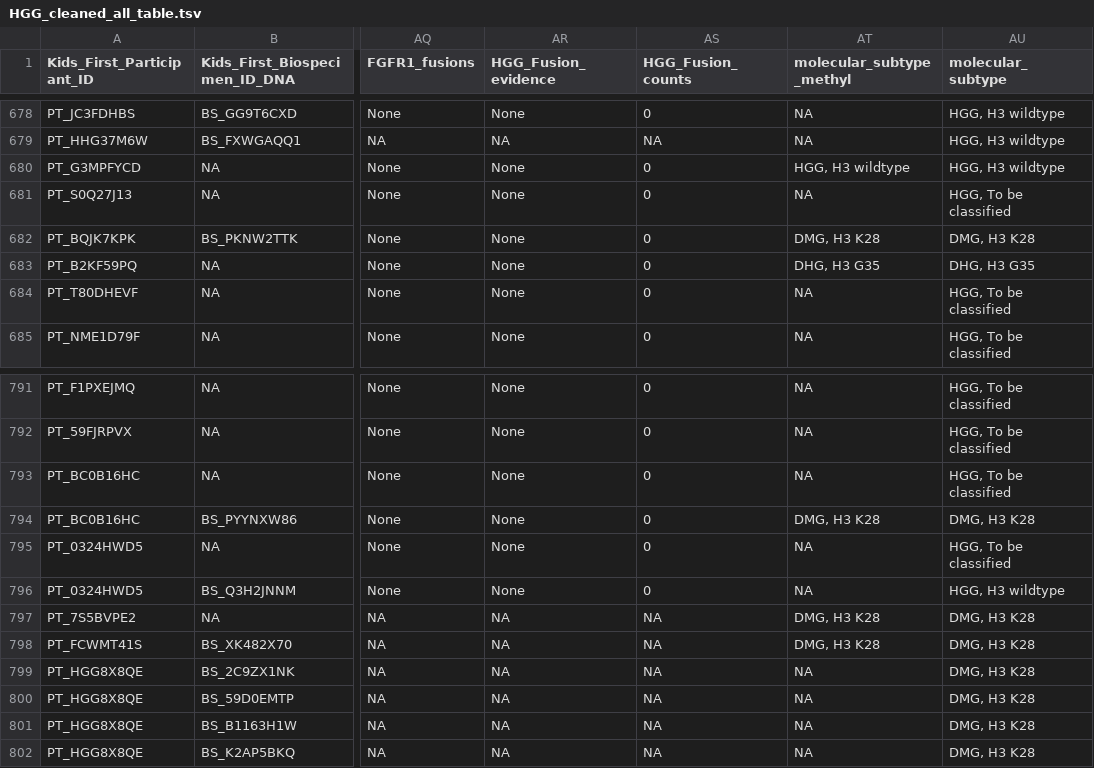
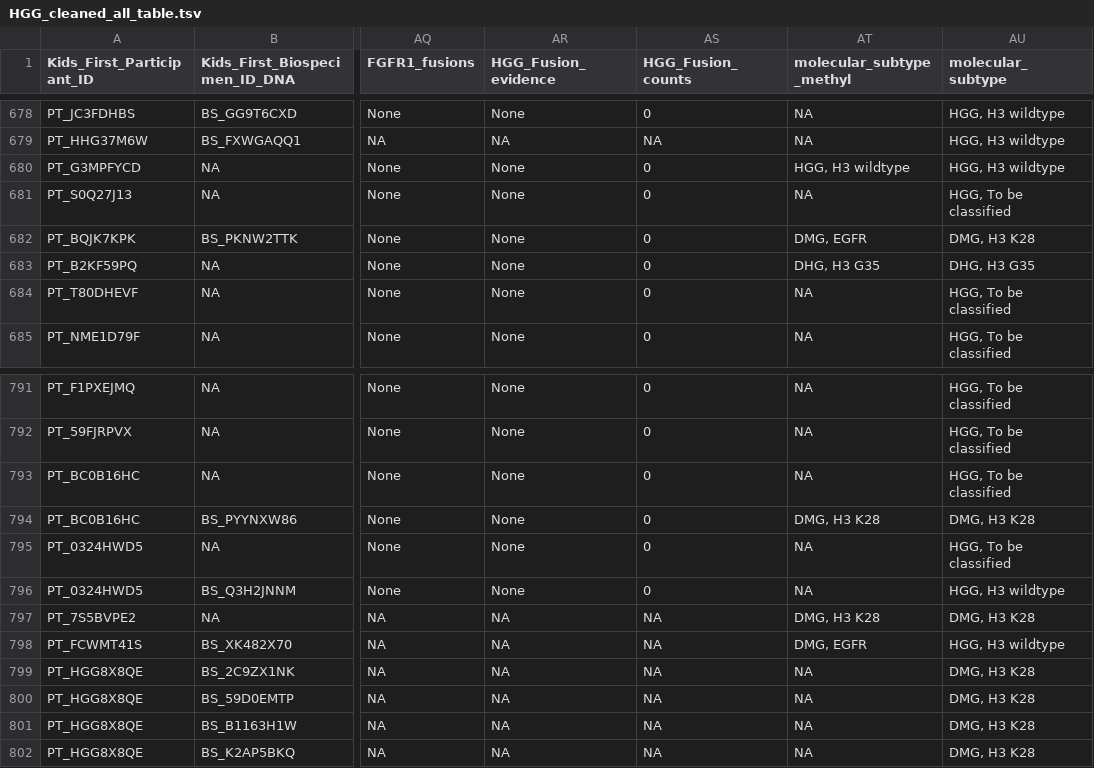
Before and after one commit to rokitalab/OpenPedCan-analysis, a TSV file: analyses/molecular-subtyping-HGG/results/HGG_cleaned_all_table.tsv, drawn as a sheet; only a part is shown, gaps mark what is left out; the diff names each change by its address in the sheet, - before the commit and + after, or states it on an @@ line.

Commit message:
add DMG, EGFR to methyl mol subtype

```diff
--- a/analyses/molecular-subtyping-HGG/results/HGG_cleaned_all_table.tsv
+++ b/analyses/molecular-subtyping-HGG/results/HGG_cleaned_all_table.tsv
-AT682 (molecular_subtype_methyl): DMG, H3 K28
+AT682 (molecular_subtype_methyl): DMG, EGFR
-AT798 (molecular_subtype_methyl): DMG, H3 K28
+AT798 (molecular_subtype_methyl): DMG, EGFR
-AU798 (molecular_subtype): DMG, H3 K28
+AU798 (molecular_subtype): HGG, H3 wildtype
```
Also changed, not shown: analyses/molecular-subtyping-HGG/results/HGG_molecular_subtype.tsv, analyses/molecular-subtyping-HGG/results/HGG_molecular_subtype_tp53.tsv, 28 other files.
